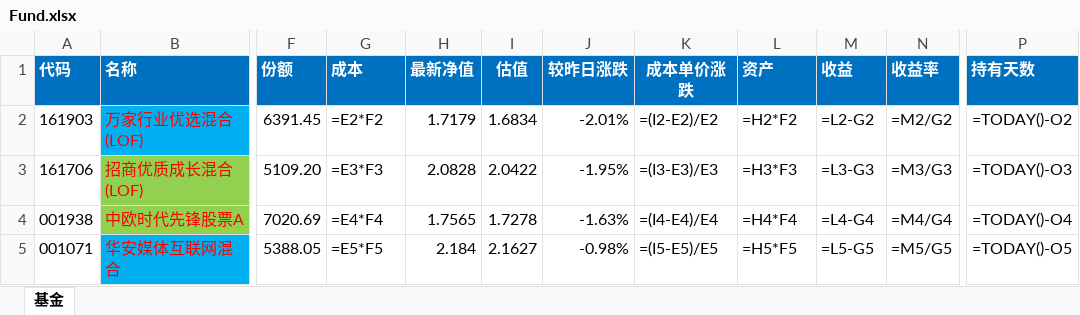
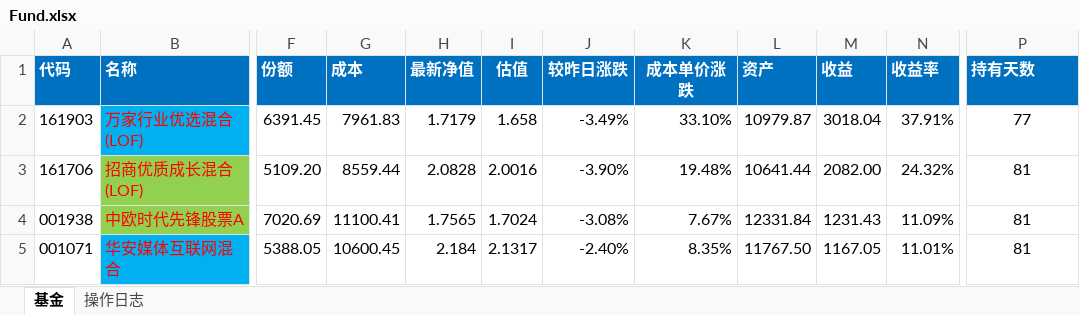
Before and after one commit to zanpen2000/my_fund, an Excel workbook: Fund.xlsx, sheet 基金, drawn as a sheet; only a part is shown, gaps mark what is left out; values as stored, in another font and other column widths than the file's, no borders; formulas without a stored value are shown as written; conditional formats not drawn; the diff covers the shown part only; the diff names each change by its address in the sheet, - before the commit and + after, or states it on an @@ line.

```diff
--- a/Fund.xlsx (sheet 基金)
+++ b/Fund.xlsx (sheet 基金)
+sheet tab: 操作日志
-G2 (成本): =E2*F2
+G2 (成本): 7961.83
-I2 (估值): 1.6834
+I2 (估值): 1.658
-J2 (较昨日涨跌): -2.01%
+J2 (较昨日涨跌): -3.49%
-K2 (成本单价涨跌): =(I2-E2)/E2
+K2 (成本单价涨跌): 33.10%
-L2 (资产): =H2*F2
+L2 (资产): 10979.87
-M2 (收益): =L2-G2
+M2 (收益): 3018.04
-N2 (收益率): =M2/G2
+N2 (收益率): 37.91%
-P2 (持有天数): =TODAY()-O2
+P2 (持有天数): 77
-G3 (成本): =E3*F3
+G3 (成本): 8559.44
-I3 (估值): 2.0422
+I3 (估值): 2.0016
-J3 (较昨日涨跌): -1.95%
+J3 (较昨日涨跌): -3.90%
-K3 (成本单价涨跌): =(I3-E3)/E3
+K3 (成本单价涨跌): 19.48%
-L3 (资产): =H3*F3
+L3 (资产): 10641.44
-M3 (收益): =L3-G3
+M3 (收益): 2082.00
-N3 (收益率): =M3/G3
+N3 (收益率): 24.32%
-P3 (持有天数): =TODAY()-O3
+P3 (持有天数): 81
-G4 (成本): =E4*F4
+G4 (成本): 11100.41
-I4 (估值): 1.7278
+I4 (估值): 1.7024
-J4 (较昨日涨跌): -1.63%
+J4 (较昨日涨跌): -3.08%
-K4 (成本单价涨跌): =(I4-E4)/E4
+K4 (成本单价涨跌): 7.67%
-L4 (资产): =H4*F4
+L4 (资产): 12331.84
-M4 (收益): =L4-G4
+M4 (收益): 1231.43
-N4 (收益率): =M4/G4
+N4 (收益率): 11.09%
-P4 (持有天数): =TODAY()-O4
+P4 (持有天数): 81
-G5 (成本): =E5*F5
+G5 (成本): 10600.45
-I5 (估值): 2.1627
+I5 (估值): 2.1317
-J5 (较昨日涨跌): -0.98%
+J5 (较昨日涨跌): -2.40%
-K5 (成本单价涨跌): =(I5-E5)/E5
+K5 (成本单价涨跌): 8.35%
-L5 (资产): =H5*F5
+L5 (资产): 11767.50
-M5 (收益): =L5-G5
+M5 (收益): 1167.05
-N5 (收益率): =M5/G5
+N5 (收益率): 11.01%
-P5 (持有天数): =TODAY()-O5
+P5 (持有天数): 81
```
Also changed, not shown: 2 added rows, 2 removed rows, 142 edited cells and cell formats elsewhere in this sheet, 5 other files.
